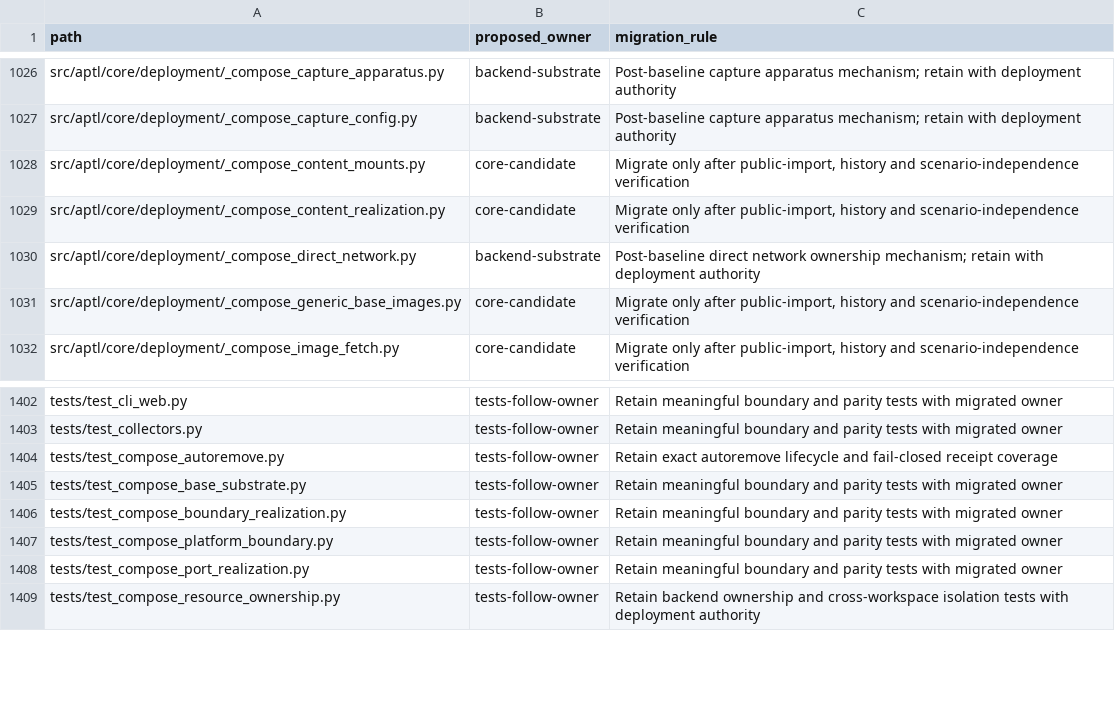
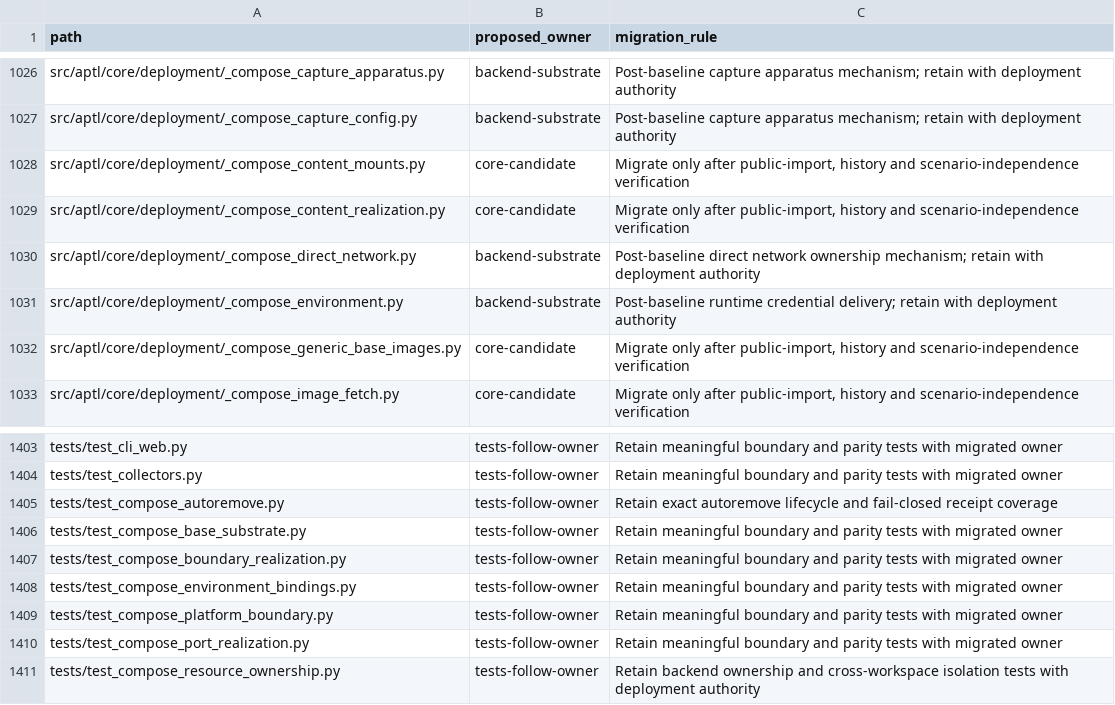
Before and after one commit to OpenRAE/lilrae, a TSV file: docs/reviews/962-lilrae-readiness/tracked-file-inventory.tsv, drawn as a sheet; only a part is shown, gaps mark what is left out; the diff names each change by its address in the sheet, - before the commit and + after, or states it on an @@ line.

Commit message:
fix!: bind compose operational secrets explicitly
A generated Compose service took each value-less operator_secret or
secret_fixture variable through a ${NAME} reference. Compose resolves such
a reference from its own process environment first, which inherited all of
APTL's environment, and every service and Compose file of the project
shares that one scope.

The backend preflight now binds those variables on every generated Compose
service as it does on base-container nodes: from an operator grant for that
pack, node and variable, or from the admitted pack's own startup adapter,
before any mutation. A missing or empty source, or a value a single-quoted
Compose env-file line cannot carry, stops the start. Each service receives
its values through its own owner-only env file under
.aptl/realization/sourced-environment/, which a generated override
attaches to that service alone, so a value never reaches another service
or APTL's own Compose files. Files a later request does not use are
removed. Logs name each service's sources, never a value, and unused-grant
warnings now cover Compose services.

The generated environment map keeps authored values only, with $ escaped
as $$, and derives its rules from the same declaration reading as the
binding code. Every docker compose command runs with the Docker client's
own variables and the APTL_*, BUILDKIT_* and BUILDX_* settings only. The
observability preflight reads its Grafana credential from .env only.

BREAKING CHANGE: a docker compose process no longer inherits APTL's
environment, so a shell variable no longer overrides a .env value such as
GRAFANA_ADMIN_PASSWORD or INDEXER_PASSWORD. A value-less secret on a
generated Compose service needs a grant or a startup-adapter value.

Part of #965

```diff
--- a/docs/reviews/962-lilrae-readiness/tracked-file-inventory.tsv
+++ b/docs/reviews/962-lilrae-readiness/tracked-file-inventory.tsv
+row 1031: src/aptl/core/deployment/_compose_environment.py | backend-substrate | Post-baseline runtime credential delivery; retain with deployment authority
+row 1408: tests/test_compose_environment_bindings.py | tests-follow-owner | Retain meaningful boundary and parity tests with migrated owner
```
Also changed, not shown: 11 other files.
